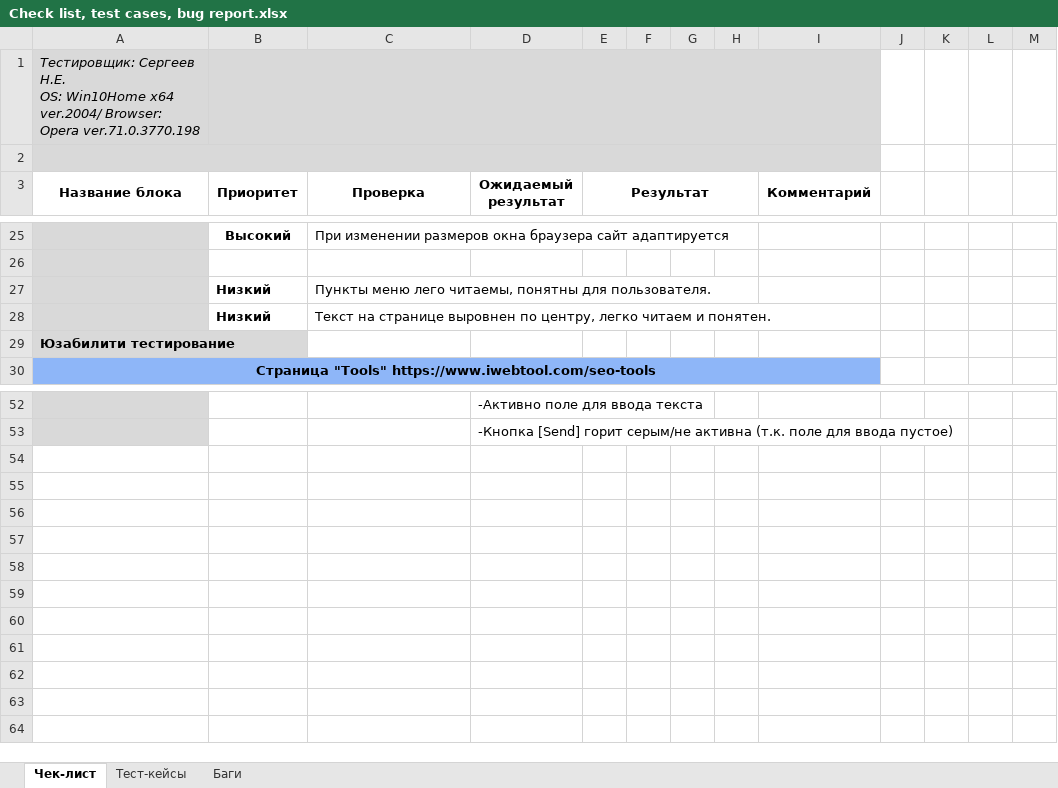
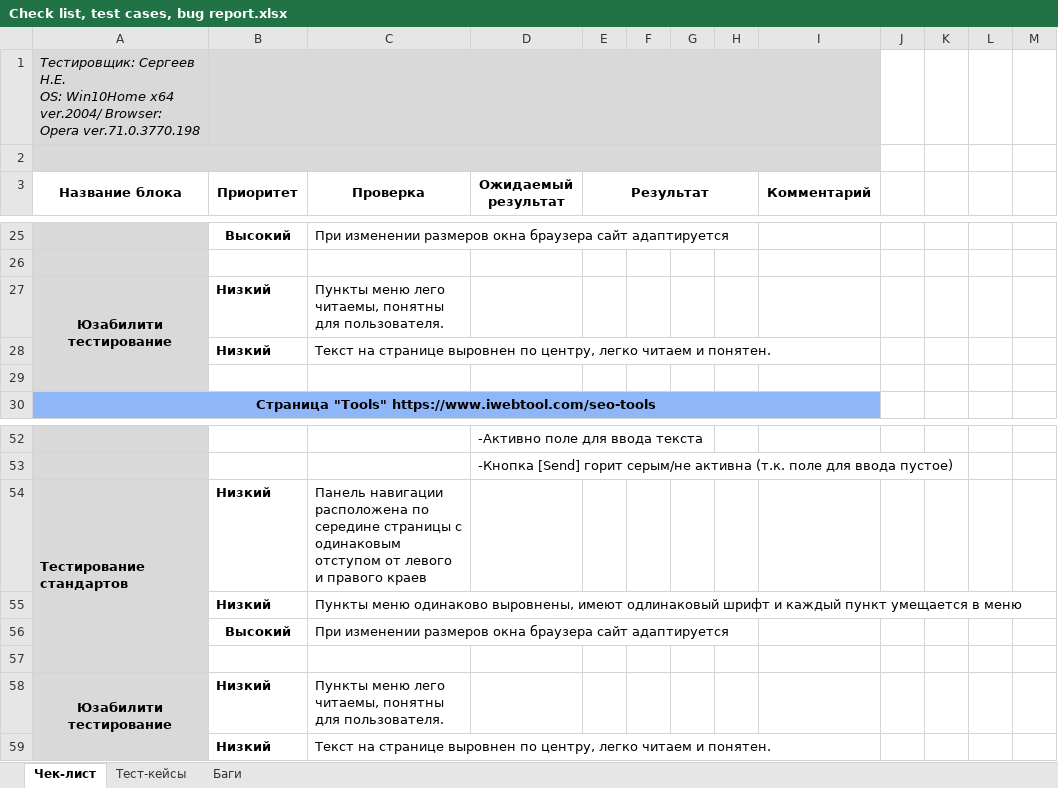
Before and after one commit to Mikitos94/skillbox-module-10, an Excel workbook: Check list, test cases, bug report.xlsx, sheet Чек-лист, drawn as a sheet; only a part is shown, gaps mark what is left out; values as stored, in another font and other column widths than the file's, no borders; the diff names each change by its address in the sheet, - before the commit and + after, or states it on an @@ line.

```diff
--- a/Check list, test cases, bug report.xlsx (sheet Чек-лист)
+++ b/Check list, test cases, bug report.xlsx (sheet Чек-лист)
-A27 (Название блока): (empty)
+A27 (Название блока): Юзабилити тестирование
+A27:A29 merged
-A29 (Название блока): Юзабилити тестирование
+A29 (Название блока): (empty)
+row 54: Тестирование стандартов | Низкий | Панель навигации расположена по середине страницы с одинаковым отступом от левого и правого краев
+row 55:  | Низкий | Пункты меню одинаково выровнены, имеют одлинаковый шрифт и каждый пункт умещается в меню
+row 56:  | Высокий | При изменении размеров окна браузера сайт адаптируется
+row 57: (empty)
+row 58: Юзабилити тестирование | Низкий | Пункты меню лего читаемы, понятны для пользователя.
+row 59:  | Низкий | Текст на странице выровнен по центру, легко читаем и понятен.
```
Also changed, not shown: 3 other files.
